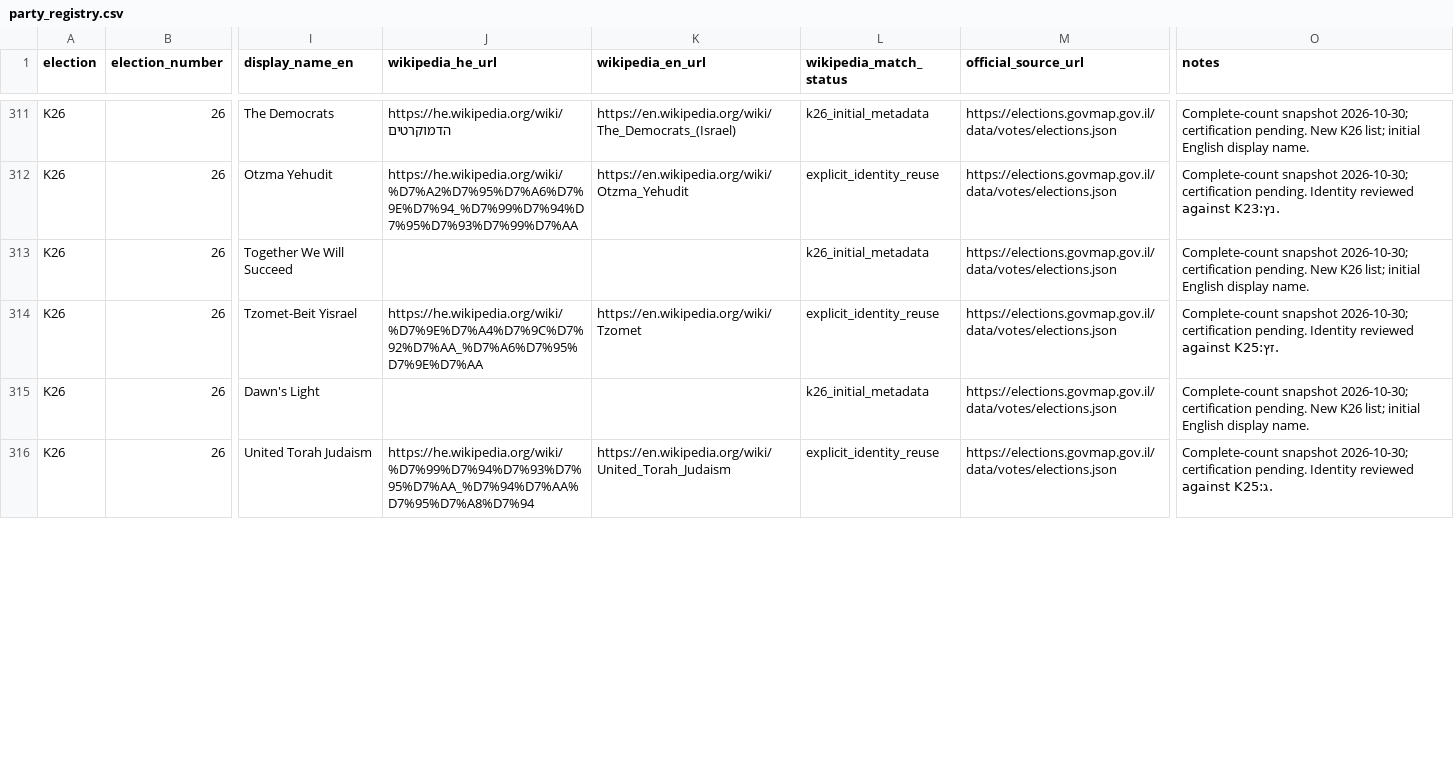
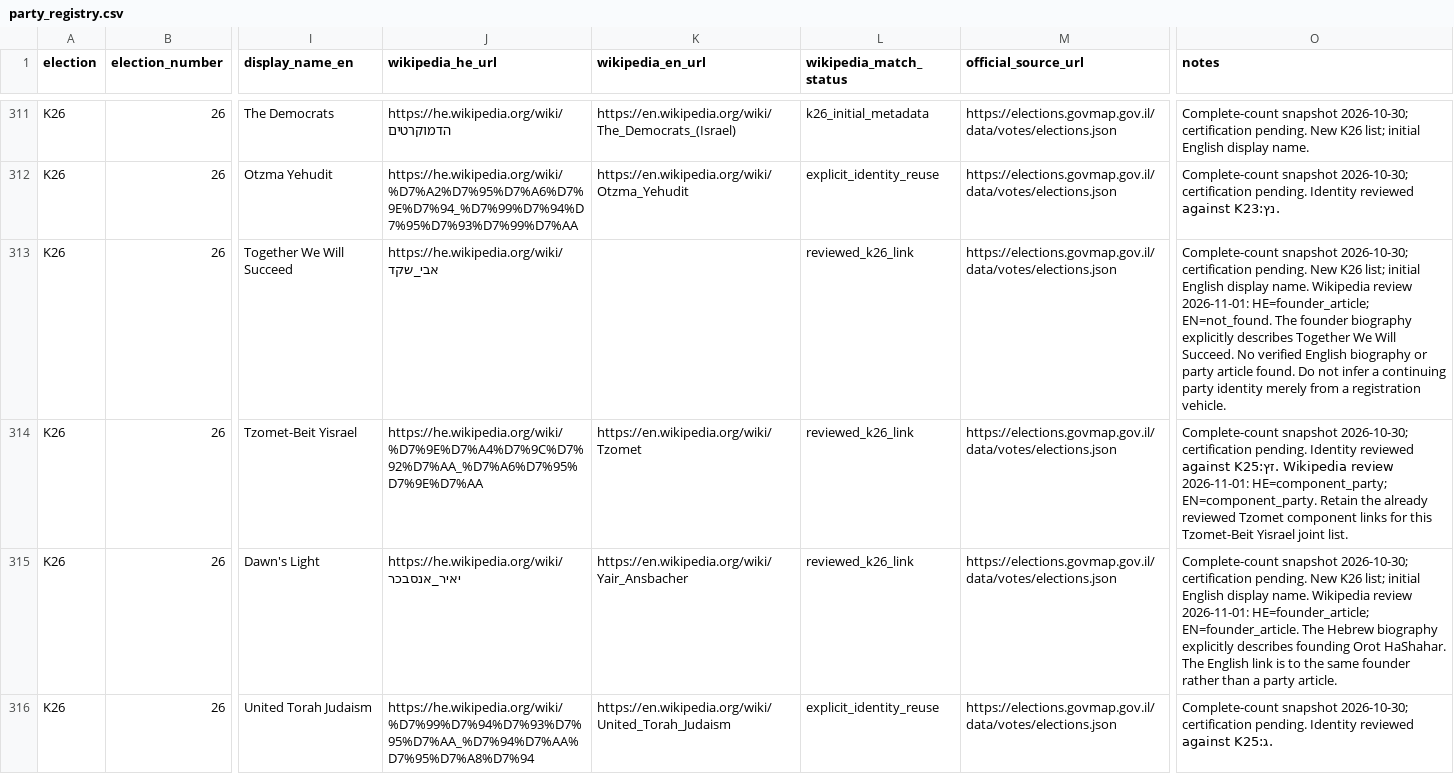
Before and after one commit to Yoavfried/Israel-Elections-Map, a CSV file: data/manual/party_registry.csv, drawn as a sheet; only a part is shown, gaps mark what is left out; the diff covers the shown part only; the diff names each change by its address in the sheet, - before the commit and + after, or states it on an @@ line.

```diff
--- a/data/manual/party_registry.csv
+++ b/data/manual/party_registry.csv
-J313 (wikipedia_he_url): (empty)
+J313 (wikipedia_he_url): https://he.wikipedia.org/wiki/אבי_שקד
-L313 (wikipedia_match_status): k26_initial_metadata
+L313 (wikipedia_match_status): reviewed_k26_link
-O313 (notes): …display name.
+O313 (notes): …display name. Wikipedia review 2026-11-01: HE=founder_article; EN=not_found. The founder biography explicitly describes Together We Will Succeed. No verified English biography or party article found. Do not infer a continuing party identity merely from a registration vehicle.
-L314 (wikipedia_match_status): explicit_identity_reuse
+L314 (wikipedia_match_status): reviewed_k26_link
-O314 (notes): …against K25:זץ.
+O314 (notes): …against K25:זץ. Wikipedia review 2026-11-01: HE=component_party; EN=component_party. Retain the already reviewed Tzomet component links for this Tzomet-Beit Yisrael joint list.
-J315 (wikipedia_he_url): (empty)
+J315 (wikipedia_he_url): https://he.wikipedia.org/wiki/יאיר_אנסבכר
-K315 (wikipedia_en_url): (empty)
+K315 (wikipedia_en_url): https://en.wikipedia.org/wiki/Yair_Ansbacher
-L315 (wikipedia_match_status): k26_initial_metadata
+L315 (wikipedia_match_status): reviewed_k26_link
-O315 (notes): …display name.
+O315 (notes): …display name. Wikipedia review 2026-11-01: HE=founder_article; EN=founder_article. The Hebrew biography explicitly describes founding Orot HaShahar. The English link is to the same founder rather than a party article.
```
Also changed, not shown: 56 edited cells elsewhere in this file, data/manual/k26_party_metadata.csv, public-data/v2/manifest.csv, 16 other files.
